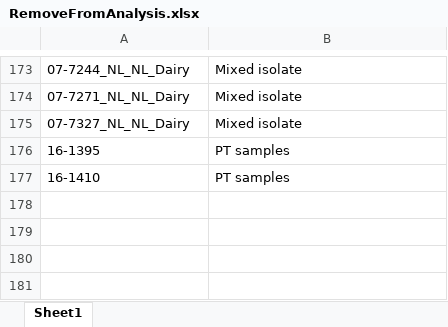
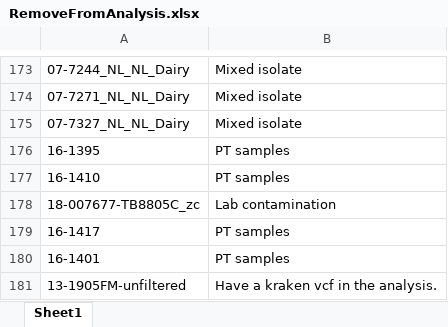
Before and after one commit to Viloleal/vSNP, an Excel workbook: dependencies/mycobacterium/tbc/af2122/script_dependents/RemoveFromAnalysis.xlsx, sheet Sheet1, drawn as a sheet; only a part is shown, gaps mark what is left out; values as stored, in another font and other column widths than the file's, no borders; the diff names each change by its address in the sheet, - before the commit and + after, or states it on an @@ line.

```diff
--- a/dependencies/mycobacterium/tbc/af2122/script_dependents/RemoveFromAnalysis.xlsx (sheet Sheet1)
+++ b/dependencies/mycobacterium/tbc/af2122/script_dependents/RemoveFromAnalysis.xlsx (sheet Sheet1)
+row 178: 18-007677-TB8805C_zc | Lab contamination
+row 179: 16-1417 | PT samples
+row 180: 16-1401 | PT samples
+row 181: 13-1905FM-unfiltered | Have a kraken vcf in the analysis.
```
Also changed, not shown: dependencies/brucella/abortus1/script_dependents/RemoveFromAnalysis.xlsx, 6 other files.
